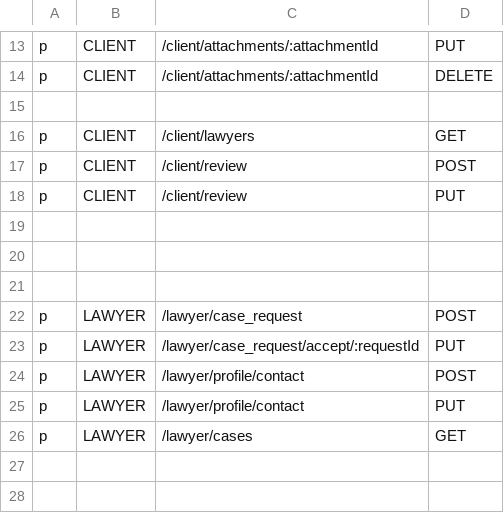
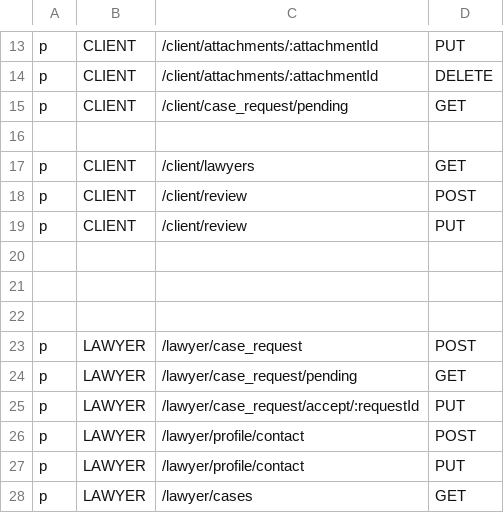
Before and after one commit to saadi925/expressjs-rbac-app, a CSV file: config/rbac_policy.csv, drawn as a sheet; only a part is shown, gaps mark what is left out.

```diff
--- a/config/rbac_policy.csv
+++ b/config/rbac_policy.csv
@@ -14,2 +14,3 @@ p,CLIENT, /client/attachments/:attachmentId,PUT
 p,CLIENT, /client/attachments/:attachmentId,DELETE
+p, CLIENT, /client/case_request/pending, GET
 
@@ -22,2 +23,3 @@ p,CLIENT, /client/review,PUT
 p, LAWYER, /lawyer/case_request, POST
+p, LAWYER, /lawyer/case_request/pending, GET
 p, LAWYER, /lawyer/case_request/accept/:requestId, PUT
```
Also changed, not shown: 17 other files.
